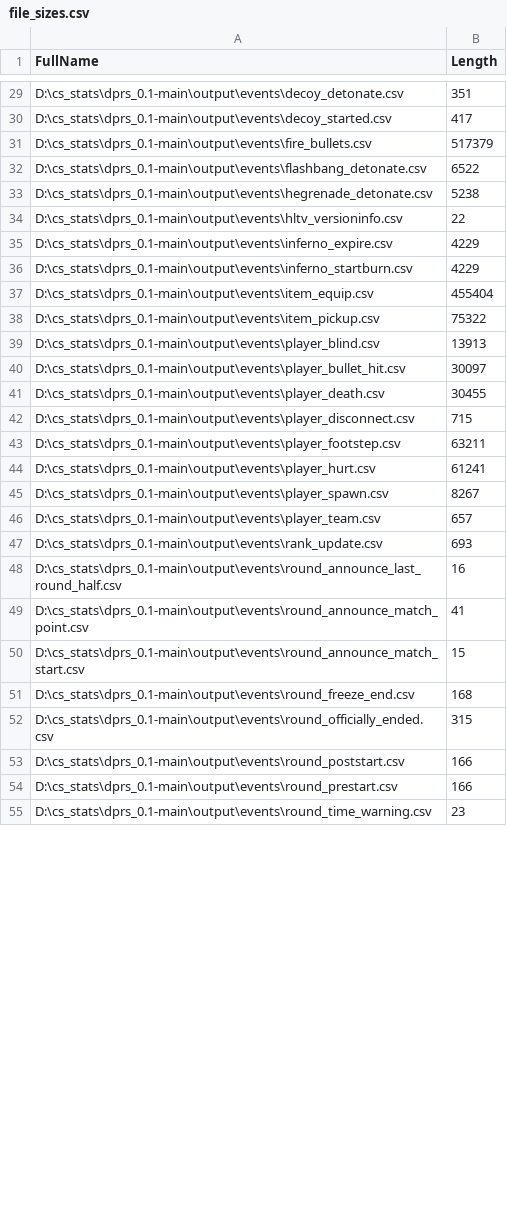
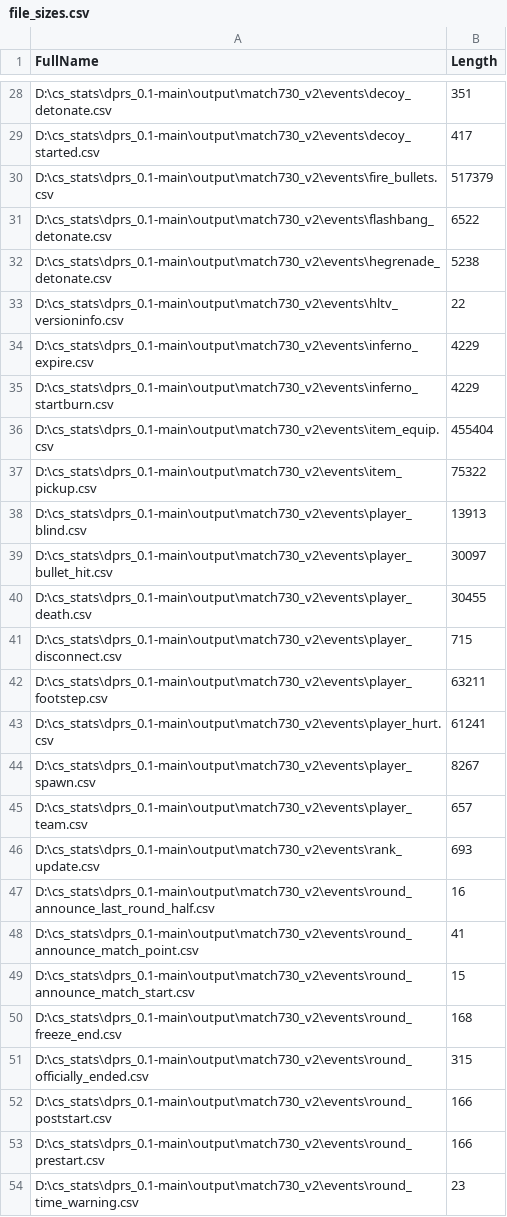
Before and after one commit to zigFR13ND/dprs_0.1, a CSV file: debug_pack/file_sizes.csv, drawn as a sheet; only a part is shown, gaps mark what is left out; the diff covers the shown part only.

Commit message:
Add parser debug output pack

```diff
--- a/debug_pack/file_sizes.csv
+++ b/debug_pack/file_sizes.csv
@@ -29,27 +28,27 @@
-"D:\cs_stats\dprs_0.1-main\output\events\decoy_detonate.csv","351"
-"D:\cs_stats\dprs_0.1-main\output\events\decoy_started.csv","417"
-"D:\cs_stats\dprs_0.1-main\output\events\fire_bullets.csv","517379"
-"D:\cs_stats\dprs_0.1-main\output\events\flashbang_detonate.csv","6522"
-"D:\cs_stats\dprs_0.1-main\output\events\hegrenade_detonate.csv","5238"
-"D:\cs_stats\dprs_0.1-main\output\events\hltv_versioninfo.csv","22"
-"D:\cs_stats\dprs_0.1-main\output\events\inferno_expire.csv","4229"
-"D:\cs_stats\dprs_0.1-main\output\events\inferno_startburn.csv","4229"
-"D:\cs_stats\dprs_0.1-main\output\events\item_equip.csv","455404"
-"D:\cs_stats\dprs_0.1-main\output\events\item_pickup.csv","75322"
-"D:\cs_stats\dprs_0.1-main\output\events\player_blind.csv","13913"
-"D:\cs_stats\dprs_0.1-main\output\events\player_bullet_hit.csv","30097"
-"D:\cs_stats\dprs_0.1-main\output\events\player_death.csv","30455"
-"D:\cs_stats\dprs_0.1-main\output\events\player_disconnect.csv","715"
-"D:\cs_stats\dprs_0.1-main\output\events\player_footstep.csv","63211"
-"D:\cs_stats\dprs_0.1-main\output\events\player_hurt.csv","61241"
-"D:\cs_stats\dprs_0.1-main\output\events\player_spawn.csv","8267"
-"D:\cs_stats\dprs_0.1-main\output\events\player_team.csv","657"
-"D:\cs_stats\dprs_0.1-main\output\events\rank_update.csv","693"
-"D:\cs_stats\dprs_0.1-main\output\events\round_announce_last_round_half.csv","16"
-"D:\cs_stats\dprs_0.1-main\output\events\round_announce_match_point.csv","41"
-"D:\cs_stats\dprs_0.1-main\output\events\round_announce_match_start.csv","15"
-"D:\cs_stats\dprs_0.1-main\output\events\round_freeze_end.csv","168"
-"D:\cs_stats\dprs_0.1-main\output\events\round_officially_ended.csv","315"
-"D:\cs_stats\dprs_0.1-main\output\events\round_poststart.csv","166"
-"D:\cs_stats\dprs_0.1-main\output\events\round_prestart.csv","166"
-"D:\cs_stats\dprs_0.1-main\output\events\round_time_warning.csv","23"
+"D:\cs_stats\dprs_0.1-main\output\match730_v2\events\decoy_detonate.csv","351"
+"D:\cs_stats\dprs_0.1-main\output\match730_v2\events\decoy_started.csv","417"
+"D:\cs_stats\dprs_0.1-main\output\match730_v2\events\fire_bullets.csv","517379"
+"D:\cs_stats\dprs_0.1-main\output\match730_v2\events\flashbang_detonate.csv","6522"
+"D:\cs_stats\dprs_0.1-main\output\match730_v2\events\hegrenade_detonate.csv","5238"
+"D:\cs_stats\dprs_0.1-main\output\match730_v2\events\hltv_versioninfo.csv","22"
+"D:\cs_stats\dprs_0.1-main\output\match730_v2\events\inferno_expire.csv","4229"
+"D:\cs_stats\dprs_0.1-main\output\match730_v2\events\inferno_startburn.csv","4229"
+"D:\cs_stats\dprs_0.1-main\output\match730_v2\events\item_equip.csv","455404"
+"D:\cs_stats\dprs_0.1-main\output\match730_v2\events\item_pickup.csv","75322"
+"D:\cs_stats\dprs_0.1-main\output\match730_v2\events\player_blind.csv","13913"
+"D:\cs_stats\dprs_0.1-main\output\match730_v2\events\player_bullet_hit.csv","30097"
+"D:\cs_stats\dprs_0.1-main\output\match730_v2\events\player_death.csv","30455"
+"D:\cs_stats\dprs_0.1-main\output\match730_v2\events\player_disconnect.csv","715"
+"D:\cs_stats\dprs_0.1-main\output\match730_v2\events\player_footstep.csv","63211"
+"D:\cs_stats\dprs_0.1-main\output\match730_v2\events\player_hurt.csv","61241"
+"D:\cs_stats\dprs_0.1-main\output\match730_v2\events\player_spawn.csv","8267"
+"D:\cs_stats\dprs_0.1-main\output\match730_v2\events\player_team.csv","657"
+"D:\cs_stats\dprs_0.1-main\output\match730_v2\events\rank_update.csv","693"
+"D:\cs_stats\dprs_0.1-main\output\match730_v2\events\round_announce_last_round_half.csv","16"
+"D:\cs_stats\dprs_0.1-main\output\match730_v2\events\round_announce_match_point.csv","41"
+"D:\cs_stats\dprs_0.1-main\output\match730_v2\events\round_announce_match_start.csv","15"
+"D:\cs_stats\dprs_0.1-main\output\match730_v2\events\round_freeze_end.csv","168"
+"D:\cs_stats\dprs_0.1-main\output\match730_v2\events\round_officially_ended.csv","315"
+"D:\cs_stats\dprs_0.1-main\output\match730_v2\events\round_poststart.csv","166"
+"D:\cs_stats\dprs_0.1-main\output\match730_v2\events\round_prestart.csv","166"
+"D:\cs_stats\dprs_0.1-main\output\match730_v2\events\round_time_warning.csv","23"
```
Also changed, not shown: 11 added rows, 12 removed rows and 34 edited cells elsewhere in this file, debug_pack/game_events_list.csv, 15 other files.
